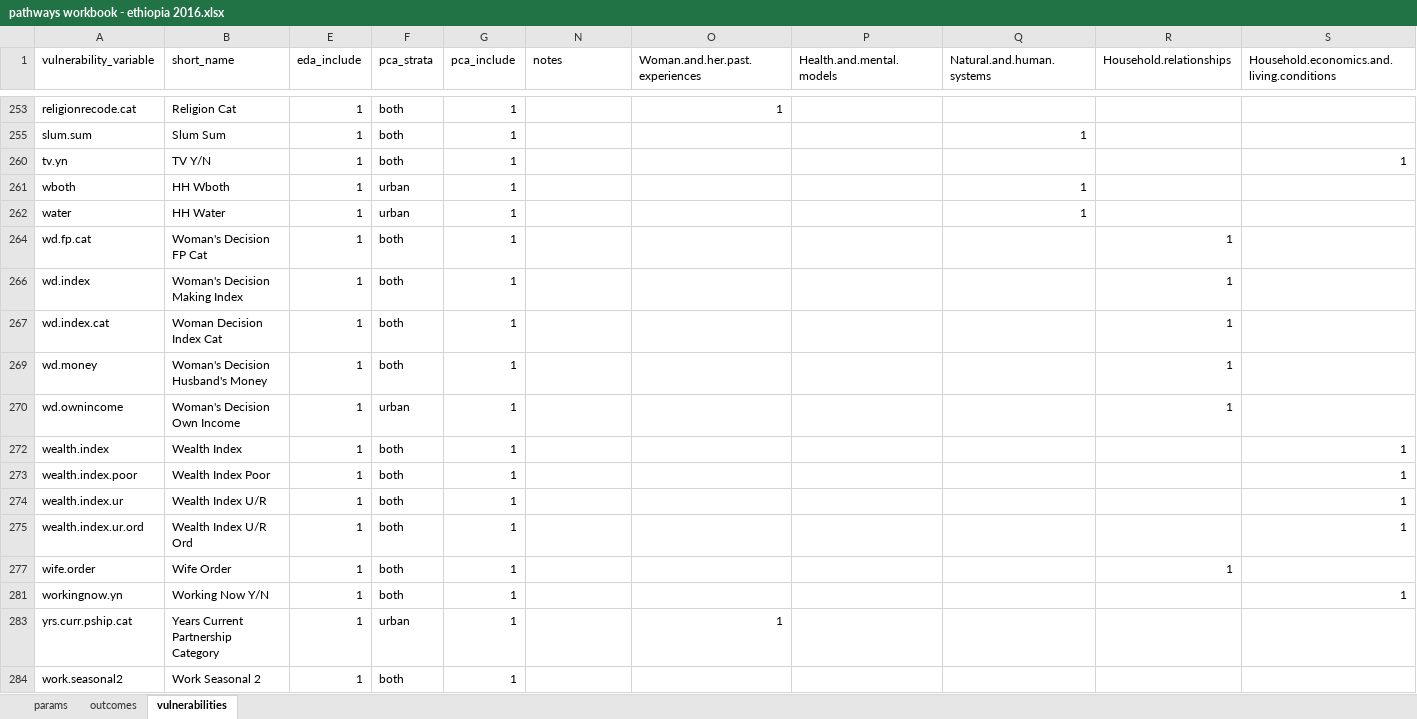
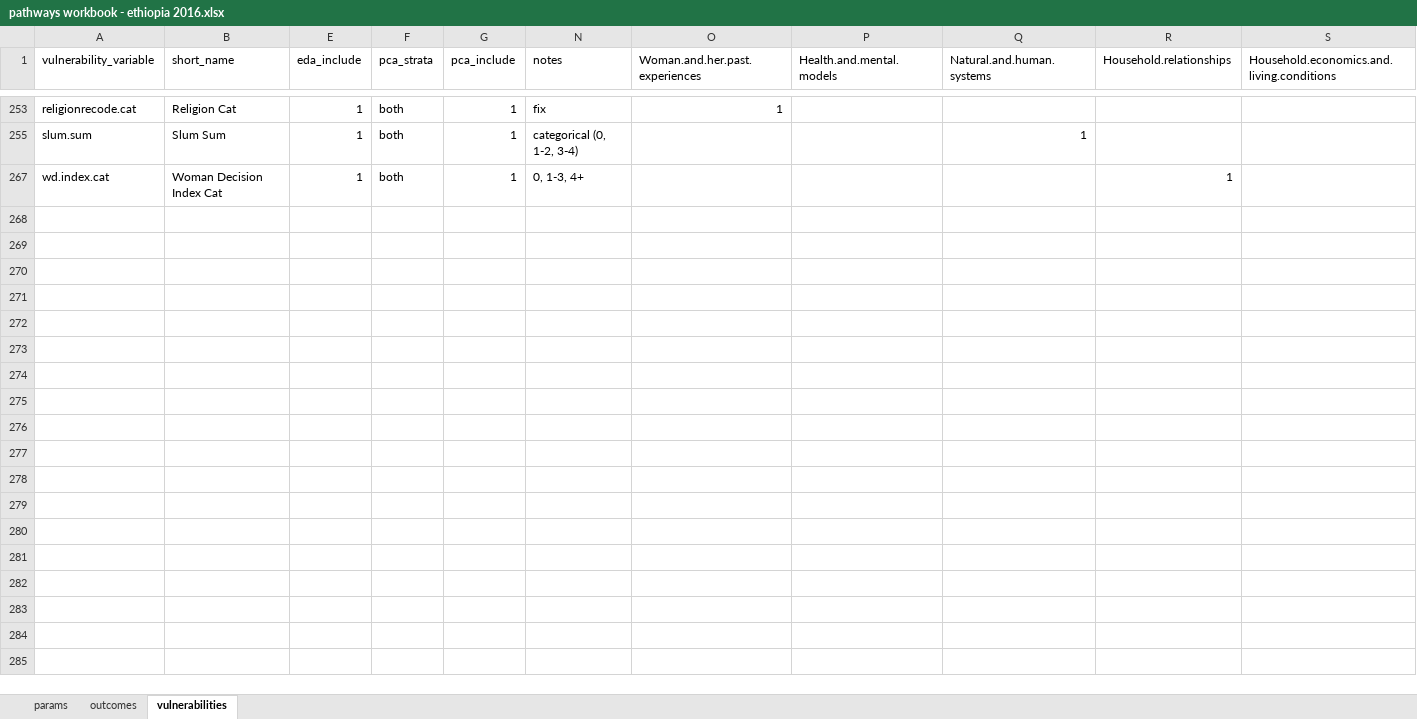
Before and after one commit to InstituteforDiseaseModeling/pathways-segmentation-public, an Excel workbook: pathways workbook - ethiopia 2016.xlsx, sheet vulnerabilities, drawn as a sheet; only a part is shown, gaps mark what is left out; values as stored, in another font and other column widths than the file's, no borders; rows hold the shown columns only; the diff covers the shown part only; the diff names each change by its address in the sheet, - before the commit and + after, or states it on an @@ line.

```diff
--- a/pathways workbook - ethiopia 2016.xlsx (sheet vulnerabilities)
+++ b/pathways workbook - ethiopia 2016.xlsx (sheet vulnerabilities)
-N253 (notes): (empty)
+N253 (notes): fix
-N255 (notes): (empty)
+N255 (notes): categorical (0, 1-2, 3-4)
@@ row 260 hidden: tv.yn | TV Y/N | 1 | both | 1 |  |  |  |  |  | 1 @@
-row 261: wboth | HH Wboth | 1 | urban | 1 |  |  |  | 1
@@ row 262 hidden: water | HH Water | 1 | urban | 1 |  |  |  | 1 @@
@@ row 264 hidden: wd.fp.cat | Woman's Decision FP Cat | 1 | both | 1 |  |  |  |  | 1 @@
-row 266: wd.index | Woman's Decision Making Index | 1 | both | 1 |  |  |  |  | 1
-N267 (notes): (empty)
+N267 (notes): 0, 1-3, 4+
-row 269: wd.money | Woman's Decision Husband's Money | 1 | both | 1 |  |  |  |  | 1
-row 270: wd.ownincome | Woman's Decision Own Income | 1 | urban | 1 |  |  |  |  | 1
@@ row 272 hidden: wealth.index | Wealth Index | 1 | both | 1 |  |  |  |  |  | 1 @@
@@ row 273 hidden: wealth.index.poor | Wealth Index Poor | 1 | both | 1 |  |  |  |  |  | 1 @@
-row 274: wealth.index.ur | Wealth Index U/R | 1 | both | 1 |  |  |  |  |  | 1
-row 275: wealth.index.ur.ord | Wealth Index U/R Ord | 1 | both | 1 |  |  |  |  |  | 1
-row 277: wife.order | Wife Order | 1 | both | 1 |  |  |  |  | 1
@@ row 281 hidden: workingnow.yn | Working Now Y/N | 1 | both | 1 |  |  |  |  |  | 1 @@
-row 283: yrs.curr.pship.cat | Years Current Partnership Category | 1 | urban | 1 |  | 1
-row 284: work.seasonal2 | Work Seasonal 2 | 1 | both | 1
```
Also changed, not shown: 38 removed rows, 16 hidden or unhidden rows and 7 edited cells elsewhere in this sheet, hidden cells, 2 other files.
